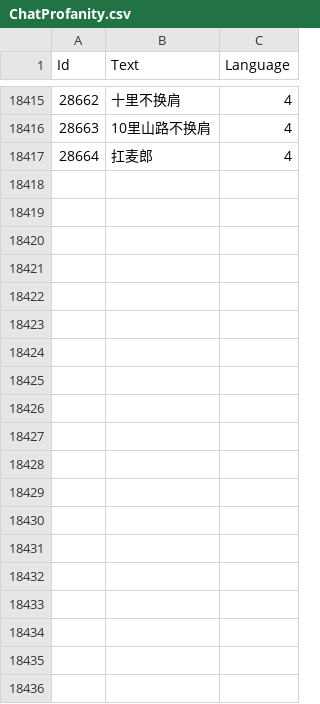
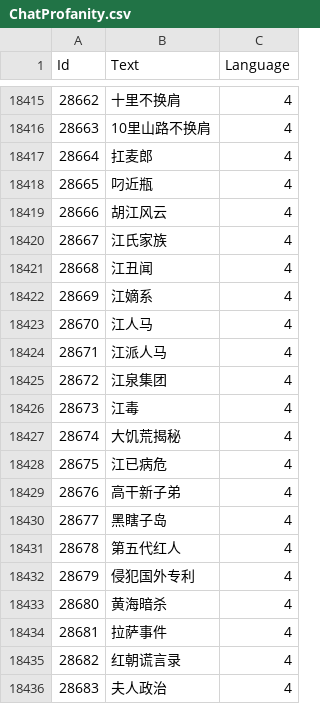
Before and after one commit to adavak/WoW-Profanity, a CSV file: ChatProfanity.csv, drawn as a sheet; only a part is shown, gaps mark what is left out; the diff covers the shown part only; the diff names each change by its address in the sheet, - before the commit and + after, or states it on an @@ line.

```diff
--- a/ChatProfanity.csv
+++ b/ChatProfanity.csv
+row 18418: 28665 | 叼近瓶 | 4
+row 18419: 28666 | 胡江风云 | 4
+row 18420: 28667 | 江氏家族 | 4
+row 18421: 28668 | 江丑闻 | 4
+row 18422: 28669 | 江嫡系 | 4
+row 18423: 28670 | 江人马 | 4
+row 18424: 28671 | 江派人马 | 4
+row 18425: 28672 | 江泉集团 | 4
+row 18426: 28673 | 江毒 | 4
+row 18427: 28674 | 大饥荒揭秘 | 4
+row 18428: 28675 | 江已病危 | 4
+row 18429: 28676 | 高干新子弟 | 4
+row 18430: 28677 | 黑瞎子岛 | 4
+row 18431: 28678 | 第五代红人 | 4
+row 18432: 28679 | 侵犯国外专利 | 4
+row 18433: 28680 | 黄海暗杀 | 4
+row 18434: 28681 | 拉萨事件 | 4
+row 18435: 28682 | 红朝谎言录 | 4
+row 18436: 28683 | 夫人政治 | 4
```
Also changed, not shown: 38 added rows and 4 edited cells elsewhere in this file, NamesProfanity.csv, NamesReserved.csv.
